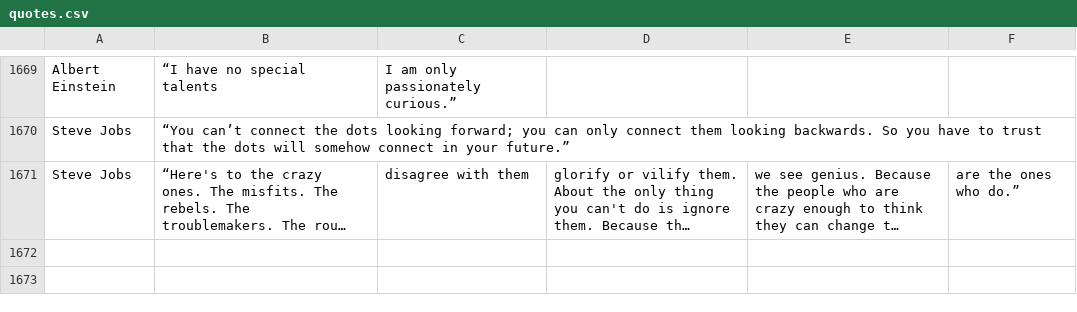
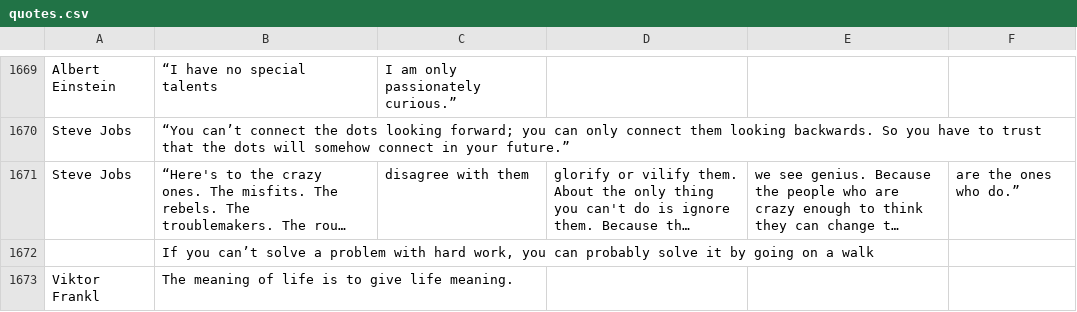
Before and after one commit to Not-Rowan/macDailyLockscreenQuotes, a CSV file: lockscreenQuote/quotes.csv, drawn as a sheet; only a part is shown, gaps mark what is left out; long unchanged cells end in …; the diff names each change by its address in the sheet, - before the commit and + after, or states it on an @@ line.

Commit message:
added some quotes
I think only two

```diff
--- a/lockscreenQuote/quotes.csv
+++ b/lockscreenQuote/quotes.csv
+row 1672:  | If you can’t solve a problem with hard work, you can probably solve it by going on a walk
+row 1673: Viktor Frankl | The meaning of life is to give life meaning.
```
